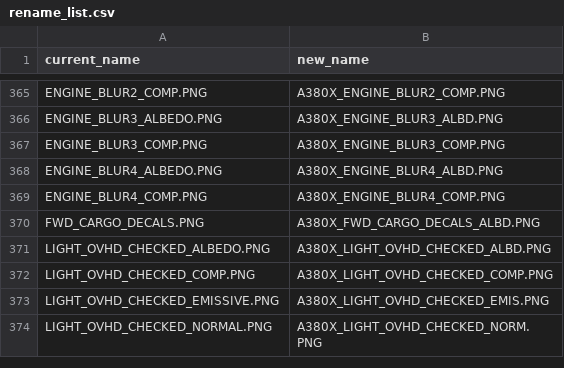
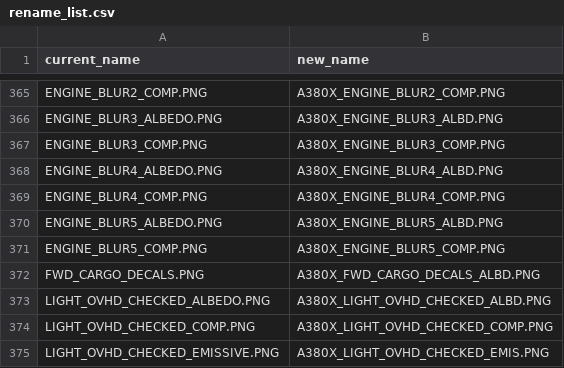
Before and after one commit to ToLaTE4u/FBWA380LiveryConverter, a CSV file: src/a380x_livery_converter/resources/rename_list.csv, drawn as a sheet; only a part is shown, gaps mark what is left out; the shorter side is filled out with more unchanged rows; the diff names each change by its address in the sheet, - before the commit and + after, or states it on an @@ line.

Commit message:
Add missing ENGINE_BLUR5 mapping to the rename table

```diff
--- a/src/a380x_livery_converter/resources/rename_list.csv
+++ b/src/a380x_livery_converter/resources/rename_list.csv
+row 370: ENGINE_BLUR5_ALBEDO.PNG | A380X_ENGINE_BLUR5_ALBD.PNG
+row 371: ENGINE_BLUR5_COMP.PNG | A380X_ENGINE_BLUR5_COMP.PNG
```
Also changed, not shown: 1 other file.
